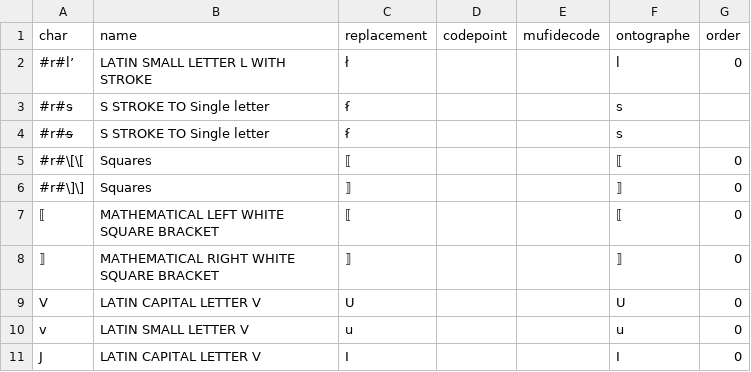
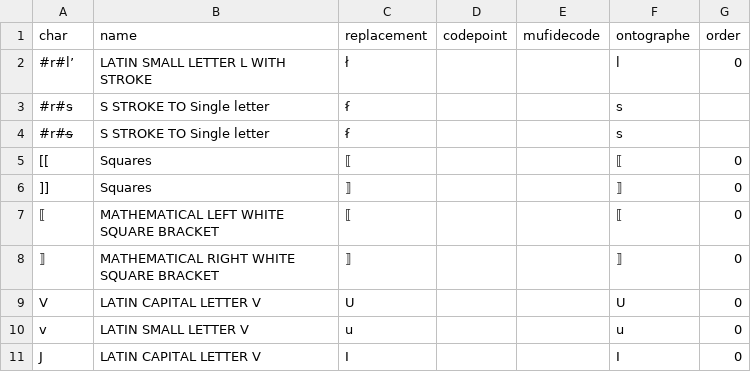
Before and after one commit to HTRomance-Project/medieval-latin, a CSV file: table.csv, drawn as a sheet; only a part is shown.

Commit message:
Update table for generation

```diff
--- a/table.csv
+++ b/table.csv
@@ -4,4 +4,4 @@ char,name,replacement,codepoint,mufidecode,ontographe,order
 #r#s̶,S STROKE TO Single letter,ẜ,,,s,
-#r#\[\[,Squares,⟦,,,⟦,0
-#r#\]\],Squares,⟧,,,⟧,0
+[[,Squares,⟦,,,⟦,0
+]],Squares,⟧,,,⟧,0
 ⟦,MATHEMATICAL LEFT WHITE SQUARE BRACKET,⟦,,,⟦,0
```
